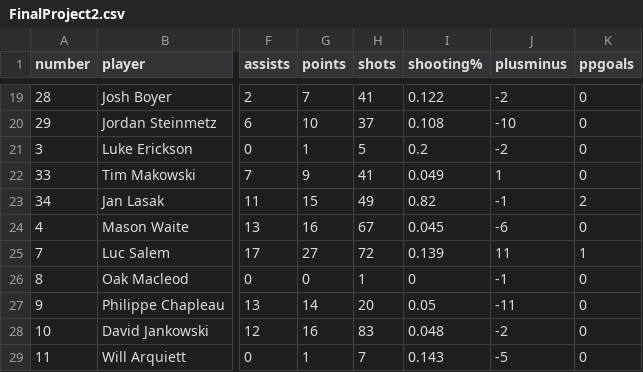
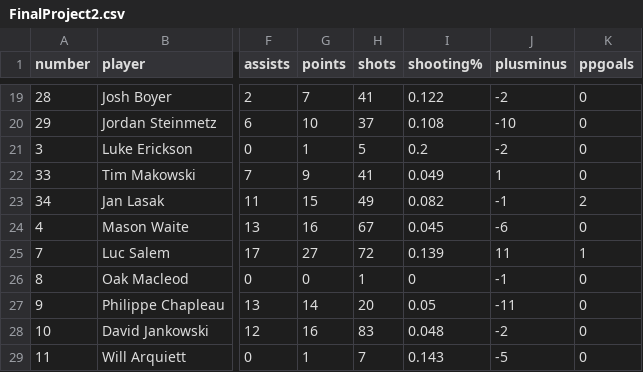
Before and after one commit to benlestage/ds334_final_project, a CSV file: DF/FinalProject2.csv, drawn as a sheet; only a part is shown, gaps mark what is left out; the diff names each change by its address in the sheet, - before the commit and + after, or states it on an @@ line.

```diff
--- a/DF/FinalProject2.csv
+++ b/DF/FinalProject2.csv
-I23 (shooting%): 0.82
+I23 (shooting%): 0.082
```
Also changed, not shown: 2 other files.
